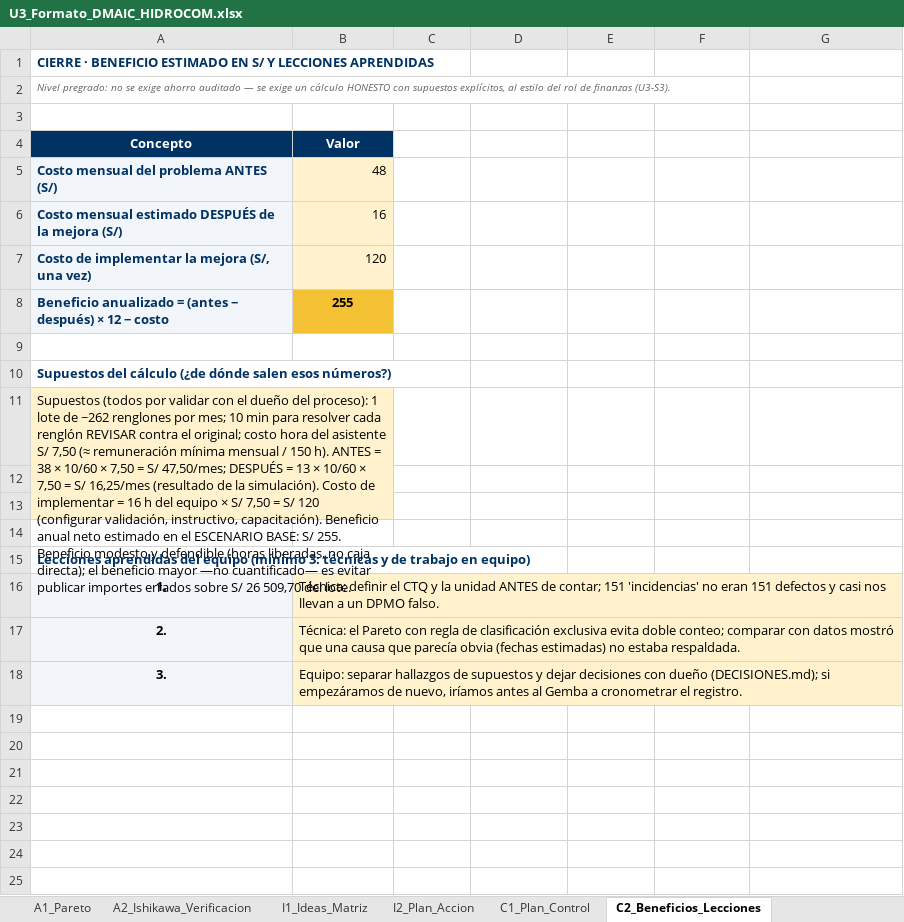
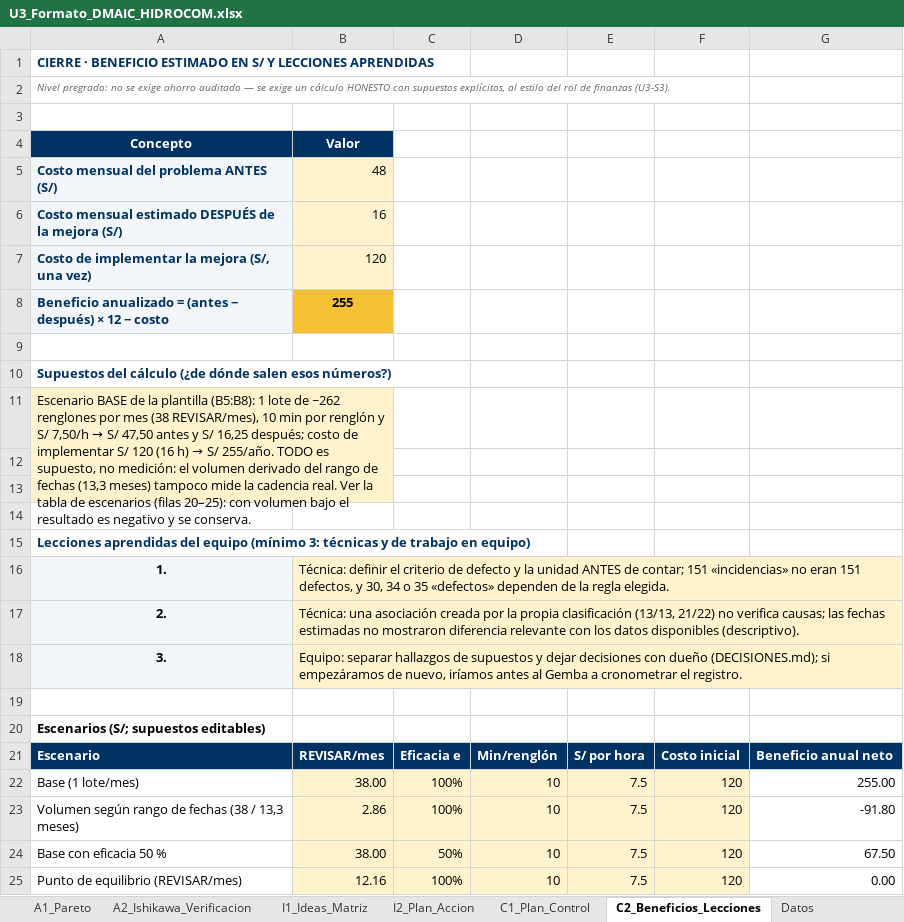
Before and after one commit to Nunclear/hidrocom-mejora-procesos-u3, an Excel workbook: 04_Producto_Final/U3_Formato_DMAIC_HIDROCOM.xlsx, sheet C2_Beneficios_Lecciones, drawn as a sheet; values as stored, in another font and other column widths than the file's, no borders; the diff names each change by its address in the sheet, - before the commit and + after, or states it on an @@ line.

```diff
--- a/04_Producto_Final/U3_Formato_DMAIC_HIDROCOM.xlsx (sheet C2_Beneficios_Lecciones)
+++ b/04_Producto_Final/U3_Formato_DMAIC_HIDROCOM.xlsx (sheet C2_Beneficios_Lecciones)
+sheet tab: Datos
@@ A11 (Concepto): Supuestos (todos por validar con el dueño del proceso): 1 lote de ~262 renglones por mes; 10 min para resolver cada renglón REVISAR contra el original; costo hora del asistente S/ 7,50 (≈ remuneración mínima mensual / 150 h). ANTES = 38 × 10/60 × 7,50 = S/ 47,50/mes; DESPUÉS = 13 × 10/60 × 7,50 = S/ 16,25/mes (resultado de la simulación). Costo de implementar = 16 h del equipo × S/ 7,50 = S/ 120 (configurar validación, instructivo, capacitación). Beneficio anual neto estimado en el ESCENARIO BASE: S/ 255. Beneficio modesto y defendible (horas liberadas, no caja directa); el beneficio mayor —no cuantificado— es evitar publicar importes errados sobre S/ 26 509,70 del lote. → Escenario BASE de la plantilla (B5:B8): 1 lote de ~262 renglones por mes (38 REVISAR/mes), 10 min por renglón y S/ 7,50/h → S/ 47,50 antes y S/ 16,25 después; costo de implementar S/ 120 (16 h) → S/ 255/año. TODO es supuesto, no medición: el volumen derivado del rango de fechas (13,3 meses) tampoco mide la cadencia real. Ver la tabla de escenarios (filas 20–25): con volumen bajo el resultado es negativo y se conserva. @@
-B16 (Valor): …definir el CTQ y la unidad ANTES de contar; 151 'incidencias' no eran 151 defectos y casi nos llevan a un DPMO falso.
+B16 (Valor): …definir el criterio de defecto y la unidad ANTES de contar; 151 «incidencias» no eran 151 defectos, y 30, 34 o 35 «defectos» dependen de la regla elegida.
-B17 (Valor): Técnica: el Pareto con regla de clasificación exclusiva evita doble conteo; comparar con datos mostró que una causa que parecía obvia (fechas estimadas) no estaba respaldada.
+B17 (Valor): Técnica: una asociación creada por la propia clasificación (13/13, 21/22) no verifica causas; las fechas estimadas no mostraron diferencia relevante con los datos disponibles (descriptivo).
+row 19: (empty)
+row 20: Escenarios (S/; supuestos editables)
+row 21: Escenario | REVISAR/mes | Eficacia e | Min/renglón | S/ por hora | Costo inicial | Beneficio anual neto
+row 22: Base (1 lote/mes) | 38.00 | 100% | 10 | 7.5 | 120 | 255.00
+row 23: Volumen según rango de fechas (38 / 13,3 meses) | 2.86 | 100% | 10 | 7.5 | 120 | -91.80
+row 24: Base con eficacia 50 % | 38.00 | 50% | 10 | 7.5 | 120 | 67.50
+row 25: Punto de equilibrio (REVISAR/mes) | 12.16 | 100% | 10 | 7.5 | 120 | 0.00
```
Also changed, not shown: sheet M2_LineaBase_Sigma, sheet I2_Plan_Accion, sheet A2_Ishikawa_Verificacion, sheet 0_Datos_y_Checklist, sheet D1_Project_Charter, sheet D2_5W2H, 2 more sheets, formulas that keep their value, charts or pictures, 3 other files.
